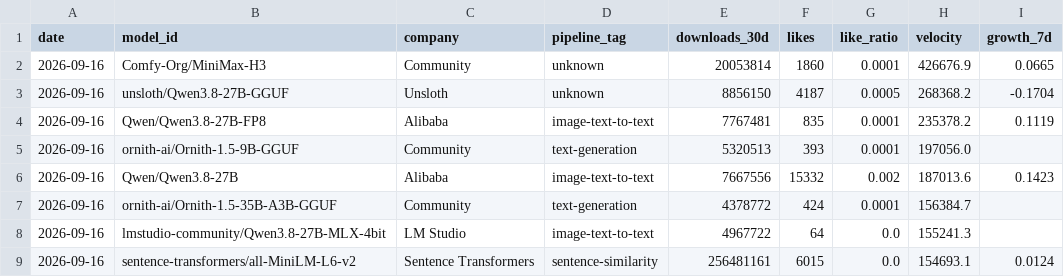
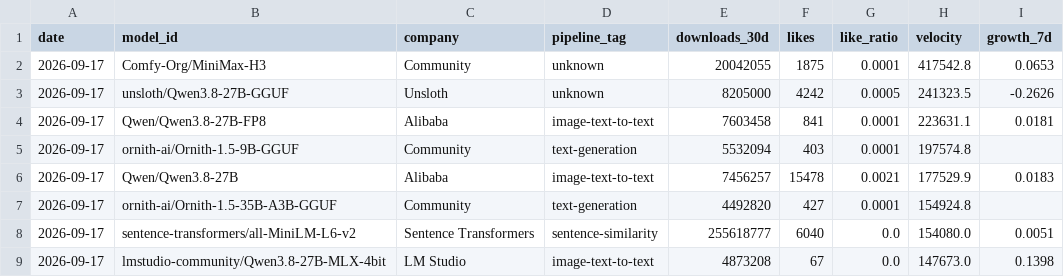
Before and after one commit to AlexLS8888/AI-Dashboard-public, a CSV file: dashboard/data/hf_top_velocity.csv, drawn as a sheet; only a part is shown; the diff covers the shown part only.

```diff
--- a/dashboard/data/hf_top_velocity.csv
+++ b/dashboard/data/hf_top_velocity.csv
@@ -1,9 +1,9 @@
 date,model_id,company,pipeline_tag,downloads_30d,likes,like_ratio,velocity,growth_7d
-2026-09-16,Comfy-Org/MiniMax-H3,Community,unknown,20053814,1860,0.0001,426676.9,0.0665
-2026-09-16,unsloth/Qwen3.8-27B-GGUF,Unsloth,unknown,8856150,4187,0.0005,268368.2,-0.1704
-2026-09-16,Qwen/Qwen3.8-27B-FP8,Alibaba,image-text-to-text,7767481,835,0.0001,235378.2,0.1119
-2026-09-16,ornith-ai/Ornith-1.5-9B-GGUF,Community,text-generation,5320513,393,0.0001,197056.0,
-2026-09-16,Qwen/Qwen3.8-27B,Alibaba,image-text-to-text,7667556,15332,0.002,187013.6,0.1423
-2026-09-16,ornith-ai/Ornith-1.5-35B-A3B-GGUF,Community,text-generation,4378772,424,0.0001,156384.7,
-2026-09-16,lmstudio-community/Qwen3.8-27B-MLX-4bit,LM Studio,image-text-to-text,4967722,64,0.0,155241.3,
-2026-09-16,sentence-transformers/all-MiniLM-L6-v2,Sentence Transformers,sentence-similarity,256481161,6015,0.0,154693.1,0.0124
+2026-09-17,Comfy-Org/MiniMax-H3,Community,unknown,20042055,1875,0.0001,417542.8,0.0653
+2026-09-17,unsloth/Qwen3.8-27B-GGUF,Unsloth,unknown,8205000,4242,0.0005,241323.5,-0.2626
+2026-09-17,Qwen/Qwen3.8-27B-FP8,Alibaba,image-text-to-text,7603458,841,0.0001,223631.1,0.0181
+2026-09-17,ornith-ai/Ornith-1.5-9B-GGUF,Community,text-generation,5532094,403,0.0001,197574.8,
+2026-09-17,Qwen/Qwen3.8-27B,Alibaba,image-text-to-text,7456257,15478,0.0021,177529.9,0.0183
+2026-09-17,ornith-ai/Ornith-1.5-35B-A3B-GGUF,Community,text-generation,4492820,427,0.0001,154924.8,
+2026-09-17,sentence-transformers/all-MiniLM-L6-v2,Sentence Transformers,sentence-similarity,255618777,6040,0.0,154080.0,0.0051
+2026-09-17,lmstudio-community/Qwen3.8-27B-MLX-4bit,LM Studio,image-text-to-text,4873208,67,0.0,147673.0,0.1398
```
Also changed, not shown: 1 added row, 1 removed row and 49 edited cells elsewhere in this file, dashboard/data/hf_company_share.csv, dashboard/data/hf_models_latest.csv, 3 other files.
